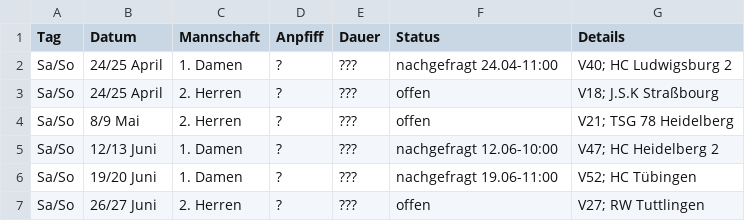
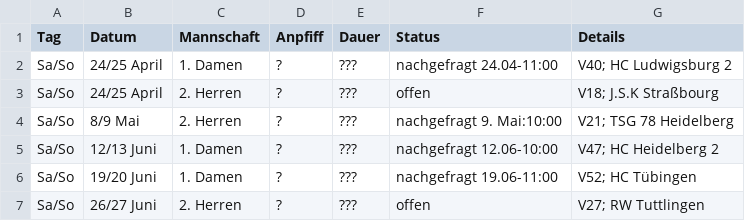
Before and after one commit to feldsaison/ka_feldsaison_2019, a CSV file: 2021/feldplanung.csv, drawn as a sheet.

Commit message:
Letzte Herren HD

```diff
--- a/2021/feldplanung.csv
+++ b/2021/feldplanung.csv
@@ -3,3 +3,3 @@ Sa/So,24/25 April, 1. Damen,? ,???, nachgefragt 24.04-11:00, V40; HC Ludwigsburg
 Sa/So,24/25 April, 2. Herren,? ,???, offen, V18; J.S.K Straßbourg
-Sa/So,8/9 Mai, 2. Herren,? ,???, offen, V21; TSG 78 Heidelberg
+Sa/So,8/9 Mai, 2. Herren,? ,???, nachgefragt 9. Mai:10:00, V21; TSG 78 Heidelberg
 Sa/So, 12/13 Juni, 1. Damen,?,???, nachgefragt 12.06-10:00, V47; HC Heidelberg 2
```
